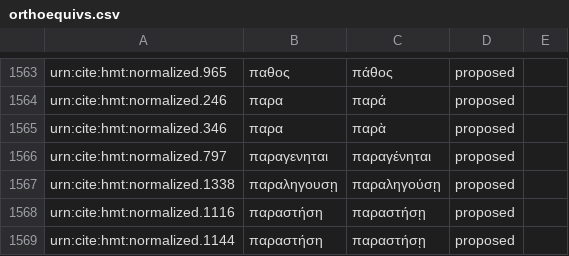
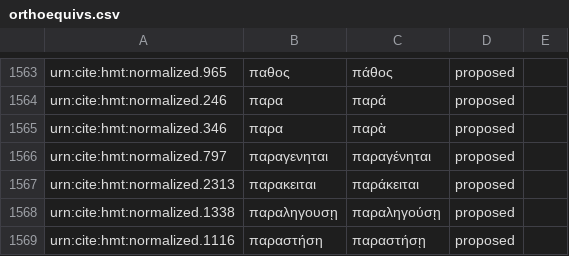
Before and after one commit to arsimr16/byzortho, a CSV file: orthoequivs.csv, drawn as a sheet; only a part is shown, gaps mark what is left out; the shorter side is filled out with more unchanged rows; the diff names each change by its address in the sheet, - before the commit and + after, or states it on an @@ line.

Commit message:
Update orthoequivs.csv

```diff
--- a/orthoequivs.csv
+++ b/orthoequivs.csv
+row 1567: urn:cite:hmt:normalized.2313 | παρακειται | παράκειται | proposed
```
